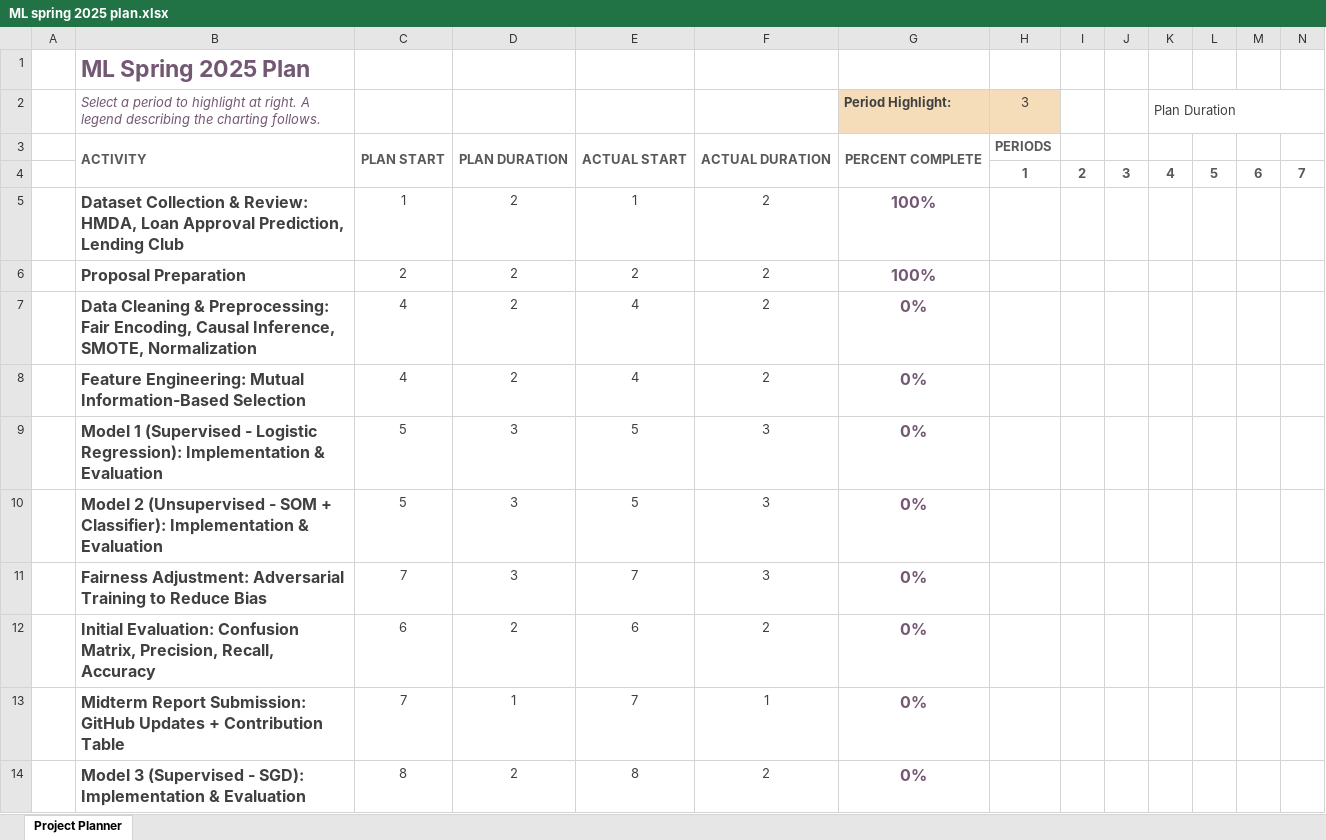
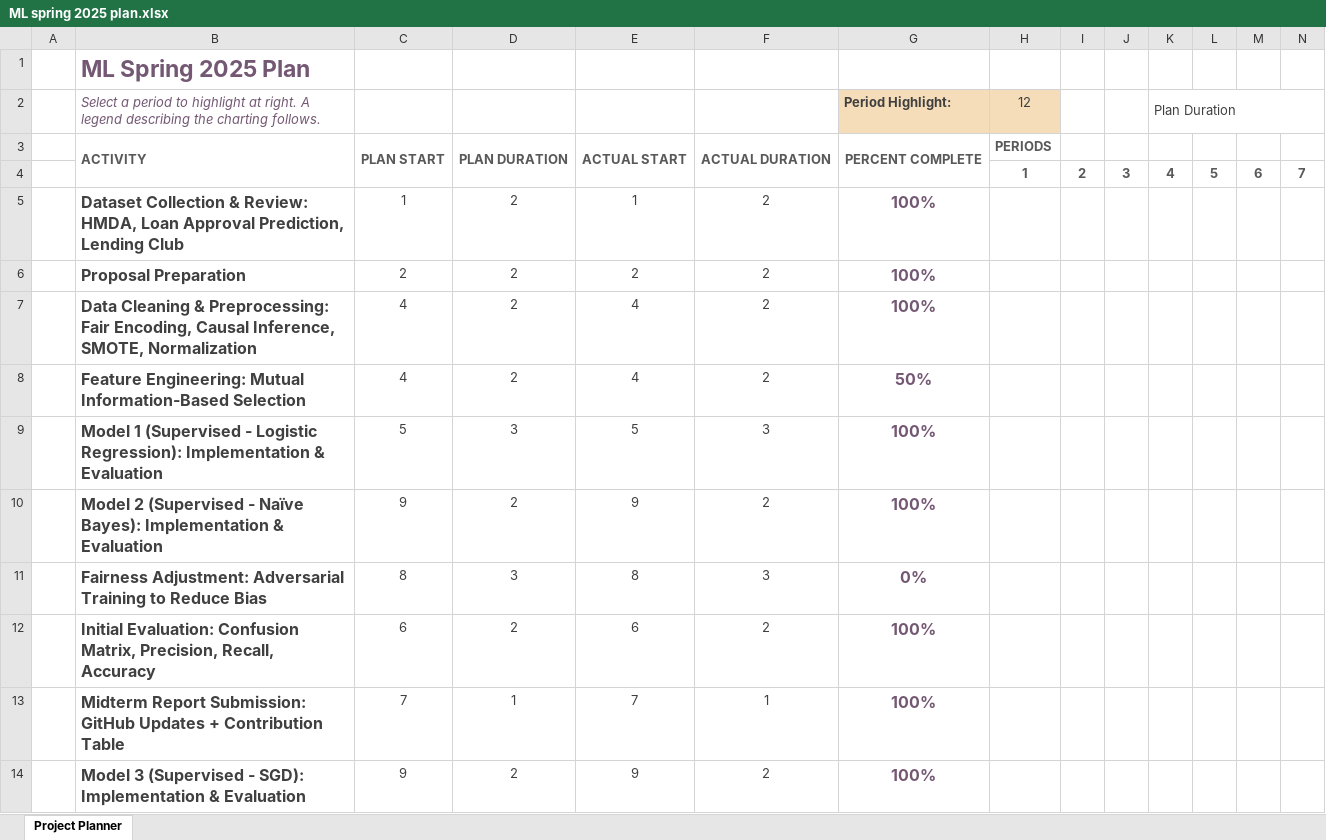
Before and after one commit to HusseinRmaile/ML-Loan-Fairness, an Excel workbook: ML spring 2025 plan.xlsx, sheet Project Planner, drawn as a sheet; only a part is shown; values as stored, in another font and other column widths than the file's, no borders; conditional formats not drawn; removed rows and columns are numbered as before the commit, all else as after; rows hold the shown columns only; the diff covers the shown part only; the diff names each change by its address in the sheet, - before the commit and + after, or states it on an @@ line.

Commit message:
new gantt chart + new directory for the final checkpoint report images

```diff
--- a/ML spring 2025 plan.xlsx (sheet Project Planner)
+++ b/ML spring 2025 plan.xlsx (sheet Project Planner)
-H2: 3
+H2: 12
-G7 (Period Highlight:): 0%
+G7 (Period Highlight:): 100%
-G8 (Period Highlight:): 0%
+G8 (Period Highlight:): 50%
-G9 (Period Highlight:): 0%
+G9 (Period Highlight:): 100%
-row 10:  | Model 2 (Unsupervised - SOM + Classifier): Implementation & Evaluation | 5 | 3 | 5 | 3 | 0%
+row 10:  | Model 2 (Supervised - Naïve Bayes): Implementation & Evaluation | 9 | 2 | 9 | 2 | 100%
-C11: 7
+C11: 8
-E11: 7
+E11: 8
-G12:G14 (Period Highlight:): 0%
+G12:G14 (Period Highlight:): 100%
-C14: 8
+C14: 9
-E14: 8
+E14: 9
```
Also changed, not shown: 20 edited cells elsewhere in this sheet, 2 other files.
